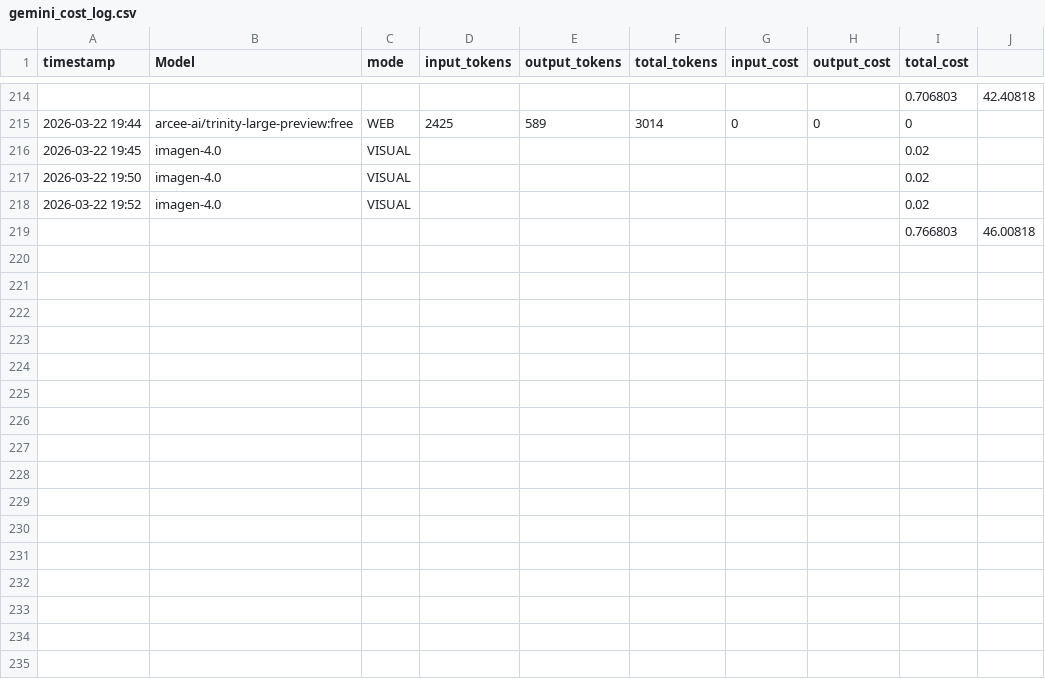
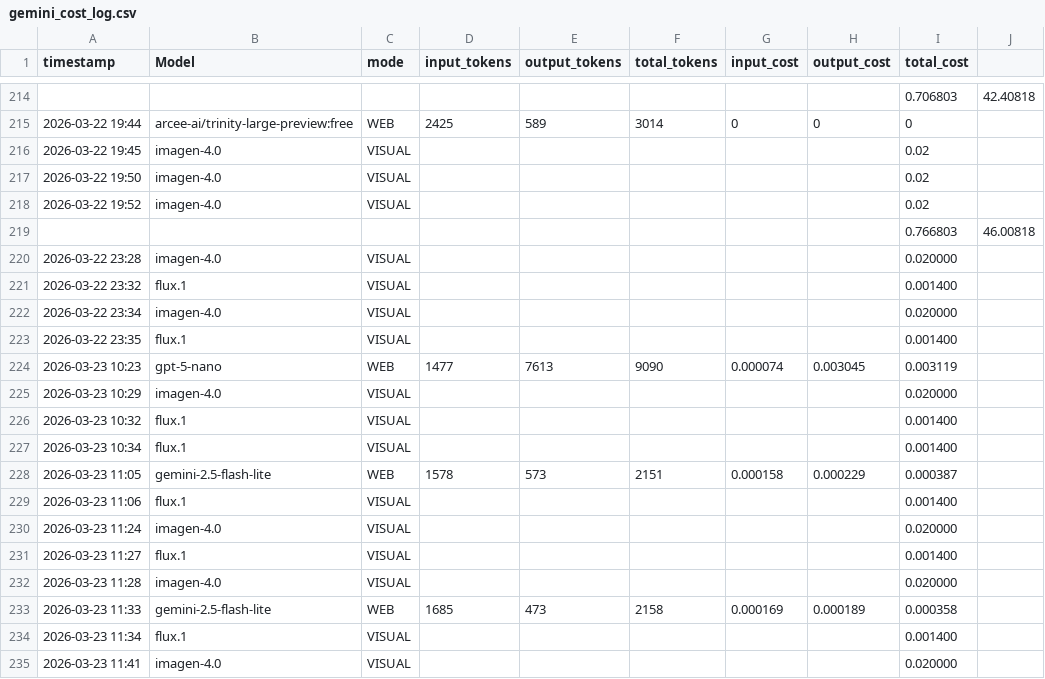
Before and after one commit to pparado/herald-automation, a CSV file: outputs/gemini_cost_log.csv, drawn as a sheet; only a part is shown, gaps mark what is left out; the diff names each change by its address in the sheet, - before the commit and + after, or states it on an @@ line.

```diff
--- a/outputs/gemini_cost_log.csv
+++ b/outputs/gemini_cost_log.csv
+row 220: 2026-03-22 23:28 | imagen-4.0 | VISUAL |  |  |  |  |  | 0.020000
+row 221: 2026-03-22 23:32 | flux.1 | VISUAL |  |  |  |  |  | 0.001400
+row 222: 2026-03-22 23:34 | imagen-4.0 | VISUAL |  |  |  |  |  | 0.020000
+row 223: 2026-03-22 23:35 | flux.1 | VISUAL |  |  |  |  |  | 0.001400
+row 224: 2026-03-23 10:23 | gpt-5-nano | WEB | 1477 | 7613 | 9090 | 0.000074 | 0.003045 | 0.003119
+row 225: 2026-03-23 10:29 | imagen-4.0 | VISUAL |  |  |  |  |  | 0.020000
+row 226: 2026-03-23 10:32 | flux.1 | VISUAL |  |  |  |  |  | 0.001400
+row 227: 2026-03-23 10:34 | flux.1 | VISUAL |  |  |  |  |  | 0.001400
+row 228: 2026-03-23 11:05 | gemini-2.5-flash-lite | WEB | 1578 | 573 | 2151 | 0.000158 | 0.000229 | 0.000387
+row 229: 2026-03-23 11:06 | flux.1 | VISUAL |  |  |  |  |  | 0.001400
+row 230: 2026-03-23 11:24 | imagen-4.0 | VISUAL |  |  |  |  |  | 0.020000
+row 231: 2026-03-23 11:27 | flux.1 | VISUAL |  |  |  |  |  | 0.001400
+row 232: 2026-03-23 11:28 | imagen-4.0 | VISUAL |  |  |  |  |  | 0.020000
+row 233: 2026-03-23 11:33 | gemini-2.5-flash-lite | WEB | 1685 | 473 | 2158 | 0.000169 | 0.000189 | 0.000358
+row 234: 2026-03-23 11:34 | flux.1 | VISUAL |  |  |  |  |  | 0.001400
+row 235: 2026-03-23 11:41 | imagen-4.0 | VISUAL |  |  |  |  |  | 0.020000
```
Also changed, not shown: outputs/weekly_trend_log.csv, 3 other files.
